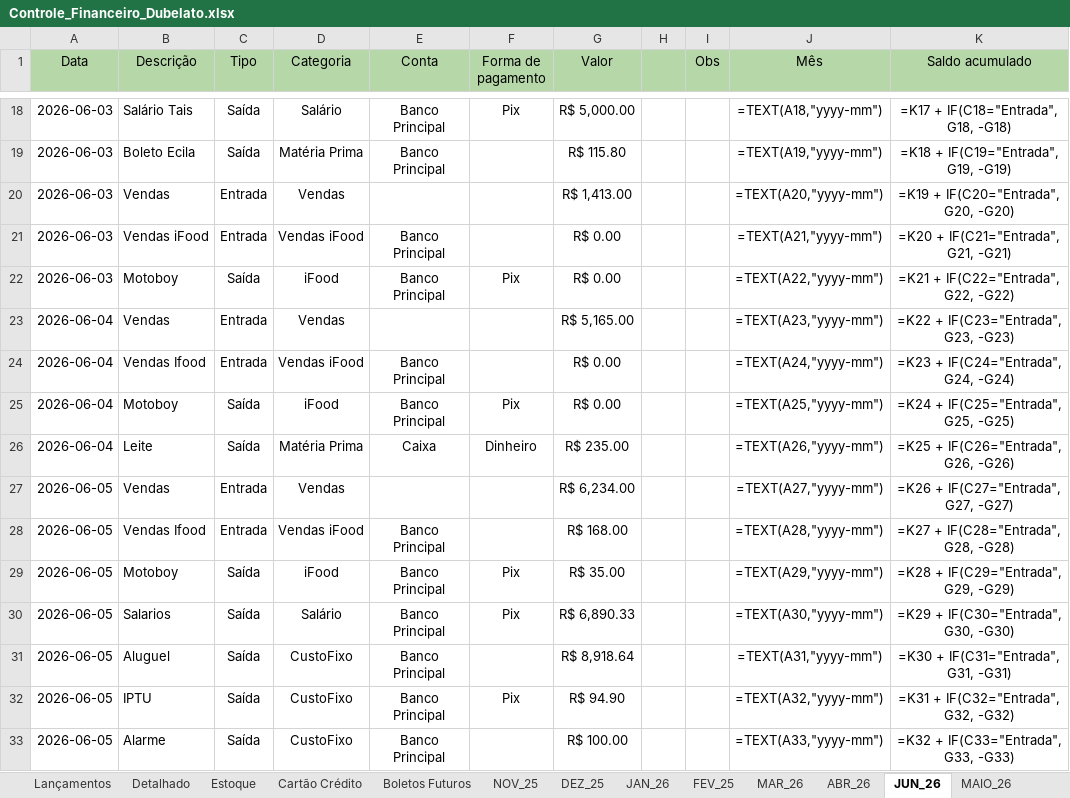
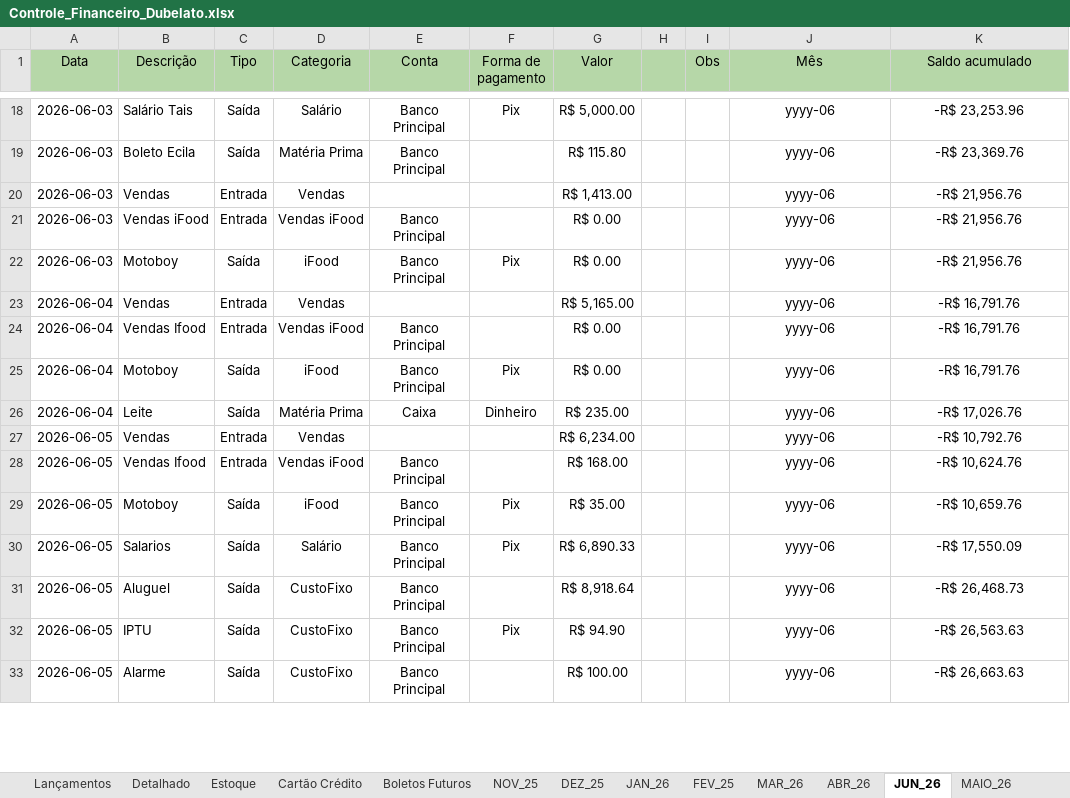
Before and after one commit to bacelargm285/Dubelato_SL, an Excel workbook: Controle_Financeiro_Dubelato.xlsx, sheet JUN_26, drawn as a sheet; only a part is shown, gaps mark what is left out; values as stored, in another font and other column widths than the file's, no borders; formulas without a stored value are shown as written; the diff covers the shown part only; the diff names each change by its address in the sheet, - before the commit and + after, or states it on an @@ line.

```diff
--- a/Controle_Financeiro_Dubelato.xlsx (sheet JUN_26)
+++ b/Controle_Financeiro_Dubelato.xlsx (sheet JUN_26)
-J18 (Mês): =TEXT(A18,"yyyy-mm")
+J18 (Mês): yyyy-06
-K18 (Saldo acumulado): =K17 + IF(C18="Entrada", G18, -G18)
+K18 (Saldo acumulado): -R$ 23,253.96
-J19 (Mês): =TEXT(A19,"yyyy-mm")
+J19 (Mês): yyyy-06
-K19 (Saldo acumulado): =K18 + IF(C19="Entrada", G19, -G19)
+K19 (Saldo acumulado): -R$ 23,369.76
-J20 (Mês): =TEXT(A20,"yyyy-mm")
+J20 (Mês): yyyy-06
-K20 (Saldo acumulado): =K19 + IF(C20="Entrada", G20, -G20)
+K20 (Saldo acumulado): -R$ 21,956.76
-J21 (Mês): =TEXT(A21,"yyyy-mm")
+J21 (Mês): yyyy-06
-K21 (Saldo acumulado): =K20 + IF(C21="Entrada", G21, -G21)
+K21 (Saldo acumulado): -R$ 21,956.76
-J22 (Mês): =TEXT(A22,"yyyy-mm")
+J22 (Mês): yyyy-06
-K22 (Saldo acumulado): =K21 + IF(C22="Entrada", G22, -G22)
+K22 (Saldo acumulado): -R$ 21,956.76
-J23 (Mês): =TEXT(A23,"yyyy-mm")
+J23 (Mês): yyyy-06
-K23 (Saldo acumulado): =K22 + IF(C23="Entrada", G23, -G23)
+K23 (Saldo acumulado): -R$ 16,791.76
-J24 (Mês): =TEXT(A24,"yyyy-mm")
+J24 (Mês): yyyy-06
-K24 (Saldo acumulado): =K23 + IF(C24="Entrada", G24, -G24)
+K24 (Saldo acumulado): -R$ 16,791.76
-J25 (Mês): =TEXT(A25,"yyyy-mm")
+J25 (Mês): yyyy-06
-K25 (Saldo acumulado): =K24 + IF(C25="Entrada", G25, -G25)
+K25 (Saldo acumulado): -R$ 16,791.76
-J26 (Mês): =TEXT(A26,"yyyy-mm")
+J26 (Mês): yyyy-06
-K26 (Saldo acumulado): =K25 + IF(C26="Entrada", G26, -G26)
+K26 (Saldo acumulado): -R$ 17,026.76
-J27 (Mês): =TEXT(A27,"yyyy-mm")
+J27 (Mês): yyyy-06
-K27 (Saldo acumulado): =K26 + IF(C27="Entrada", G27, -G27)
+K27 (Saldo acumulado): -R$ 10,792.76
-J28 (Mês): =TEXT(A28,"yyyy-mm")
+J28 (Mês): yyyy-06
-K28 (Saldo acumulado): =K27 + IF(C28="Entrada", G28, -G28)
+K28 (Saldo acumulado): -R$ 10,624.76
-J29 (Mês): =TEXT(A29,"yyyy-mm")
+J29 (Mês): yyyy-06
-K29 (Saldo acumulado): =K28 + IF(C29="Entrada", G29, -G29)
+K29 (Saldo acumulado): -R$ 10,659.76
-J30 (Mês): =TEXT(A30,"yyyy-mm")
+J30 (Mês): yyyy-06
-K30 (Saldo acumulado): =K29 + IF(C30="Entrada", G30, -G30)
+K30 (Saldo acumulado): -R$ 17,550.09
-J31 (Mês): =TEXT(A31,"yyyy-mm")
+J31 (Mês): yyyy-06
-K31 (Saldo acumulado): =K30 + IF(C31="Entrada", G31, -G31)
+K31 (Saldo acumulado): -R$ 26,468.73
-J32 (Mês): =TEXT(A32,"yyyy-mm")
+J32 (Mês): yyyy-06
-K32 (Saldo acumulado): =K31 + IF(C32="Entrada", G32, -G32)
+K32 (Saldo acumulado): -R$ 26,563.63
-J33 (Mês): =TEXT(A33,"yyyy-mm")
+J33 (Mês): yyyy-06
-K33 (Saldo acumulado): =K32 + IF(C33="Entrada", G33, -G33)
+K33 (Saldo acumulado): -R$ 26,663.63
```
Also changed, not shown: 317 edited cells elsewhere in this sheet, sheet Lançamentos, sheet Detalhado, sheet Boletos Futuros, sheet NOV_25, sheet DEZ_25, sheet JAN_26, 2 more sheets.
